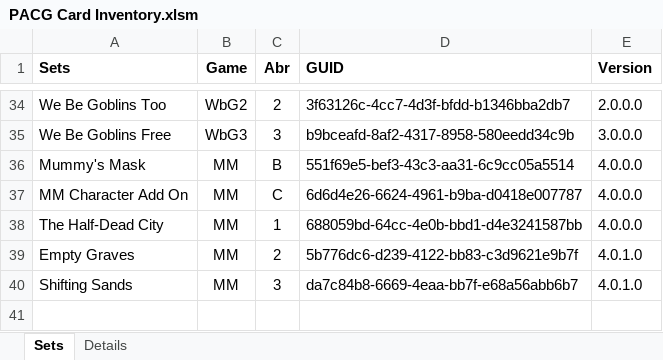
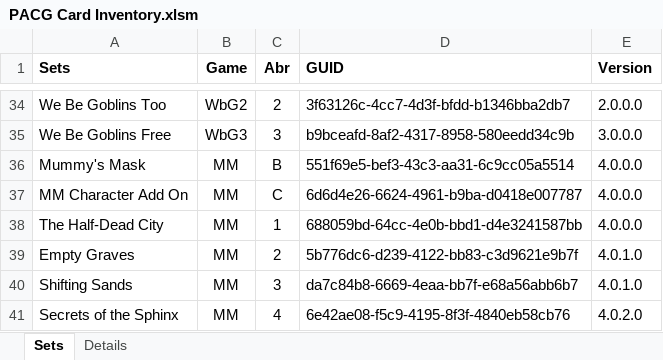
Before and after one commit to Blackmoor/Pathfinder, an Excel workbook: PACG Card Inventory.xlsm, sheet Sets, drawn as a sheet; only a part is shown, gaps mark what is left out; values as stored, in another font and other column widths than the file's, no borders; charts and pictures not drawn; the diff names each change by its address in the sheet, - before the commit and + after, or states it on an @@ line.

```diff
--- a/PACG Card Inventory.xlsm (sheet Sets)
+++ b/PACG Card Inventory.xlsm (sheet Sets)
+row 41: Secrets of the Sphinx | MM | 4 | 6e42ae08-f5c9-4195-8f3f-4840eb58cb76 | 4.0.2.0
```
Also changed, not shown: sheet Details, 5 other files.
